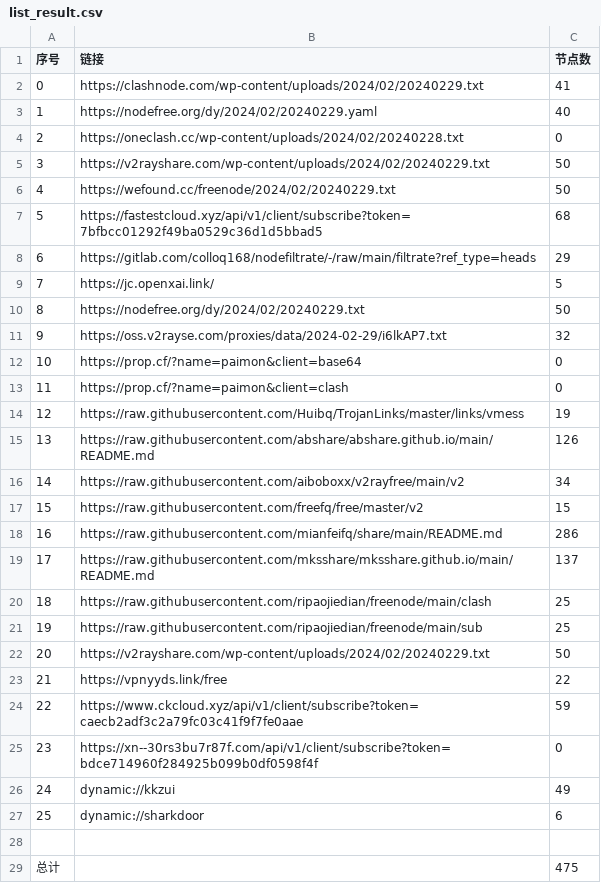
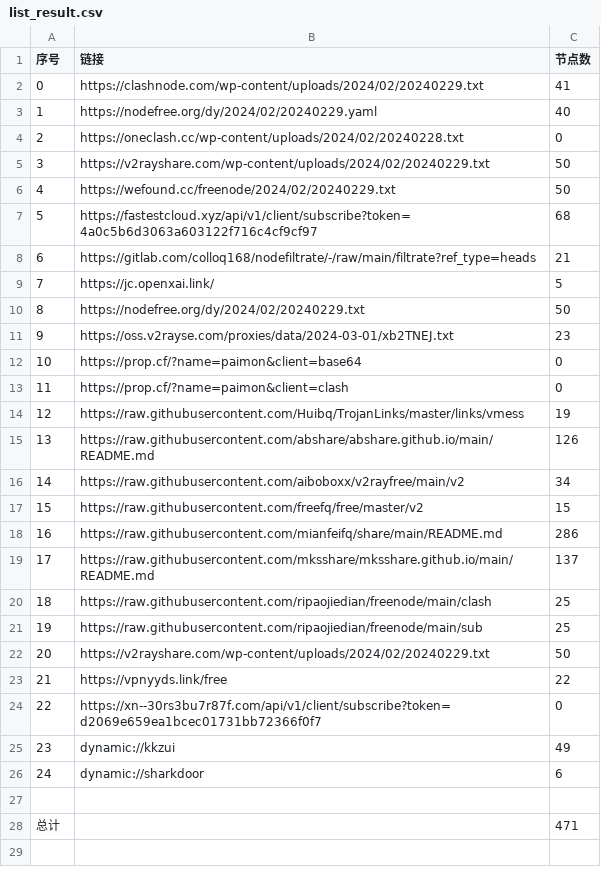
Before and after one commit to starsdream666/NoMoreWalls, a CSV file: list_result.csv, drawn as a sheet; removed rows and columns are numbered as before the commit, all else as after; the diff names each change by its address in the sheet, - before the commit and + after, or states it on an @@ line.

```diff
--- a/list_result.csv
+++ b/list_result.csv
-B7 (链接): https://fastestcloud.xyz/api/v1/client/subscribe?token=7bfbcc01292f49ba0529c36d1d5bbad5
+B7 (链接): https://fastestcloud.xyz/api/v1/client/subscribe?token=4a0c5b6d3063a603122f716c4cf9cf97
-C8 (节点数): 29
+C8 (节点数): 21
-row 11: 9 | https://oss.v2rayse.com/proxies/data/2024-02-29/i6lkAP7.txt | 32
+row 11: 9 | https://oss.v2rayse.com/proxies/data/2024-03-01/xb2TNEJ.txt | 23
-row 24: 22 | https://www.ckcloud.xyz/api/v1/client/subscribe?token=caecb2adf3c2a79fc03c41f9f7fe0aae | 59
@@ column A (序号) renumbered between rows 24 and 26 @@
-B24 (链接): https://xn--30rs3bu7r87f.com/api/v1/client/subscribe?token=bdce714960f284925b099b0df0598f4f
+B24 (链接): https://xn--30rs3bu7r87f.com/api/v1/client/subscribe?token=d2069e659ea1bcec01731bb72366f0f7
-C28 (节点数): 475
+C28 (节点数): 471
```
Also changed, not shown: 21 other files.
